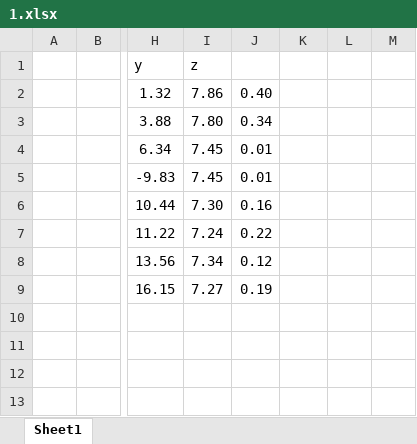
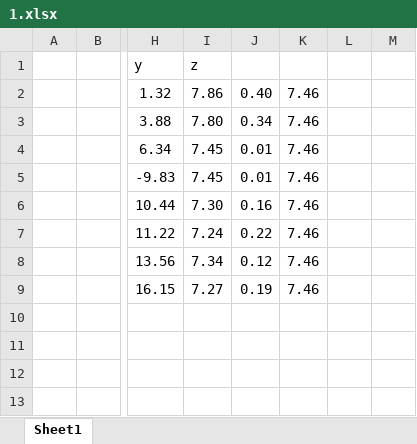
Before and after one commit to heshibo1994/Graduation-Thesis-master, an Excel workbook: data/1.xlsx, sheet Sheet1, drawn as a sheet; only a part is shown, gaps mark what is left out; values as stored, in another font and other column widths than the file's, no borders; charts and pictures not drawn; the diff names each change by its address in the sheet, - before the commit and + after, or states it on an @@ line.

```diff
--- a/data/1.xlsx (sheet Sheet1)
+++ b/data/1.xlsx (sheet Sheet1)
-K2:K9: (empty)
+K2:K9: 7.46
```
Also changed, not shown: charts or pictures, 19 other files.
